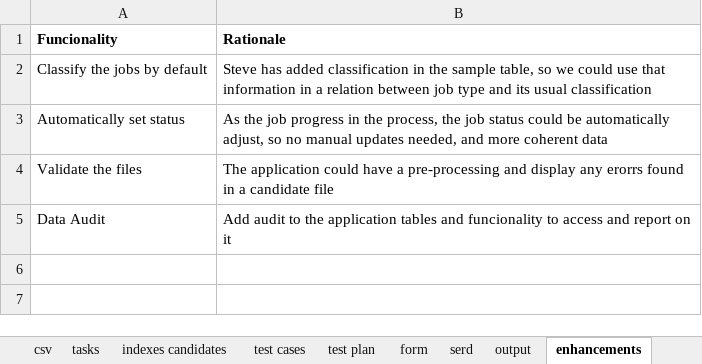
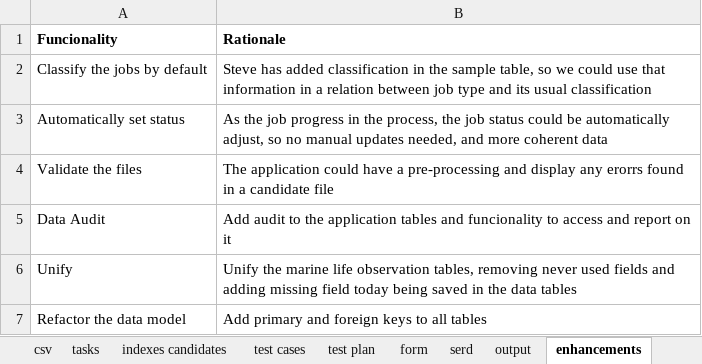
Before and after one commit to dasshieldreply/MEDS-DB, an Excel workbook: analysis/MEDS_Tables.xlsx, sheet enhancements, drawn as a sheet; values as stored, in another font and other column widths than the file's, no borders; the diff names each change by its address in the sheet, - before the commit and + after, or states it on an @@ line.

```diff
--- a/analysis/MEDS_Tables.xlsx (sheet enhancements)
+++ b/analysis/MEDS_Tables.xlsx (sheet enhancements)
+row 6: Unify | Unify the marine life observation tables, removing never used fields and adding missing field today being saved in the data tables
+row 7: Refactor the data model | Add primary and foreign keys to all tables
```
Also changed, not shown: sheet test plan, 1 other file.
